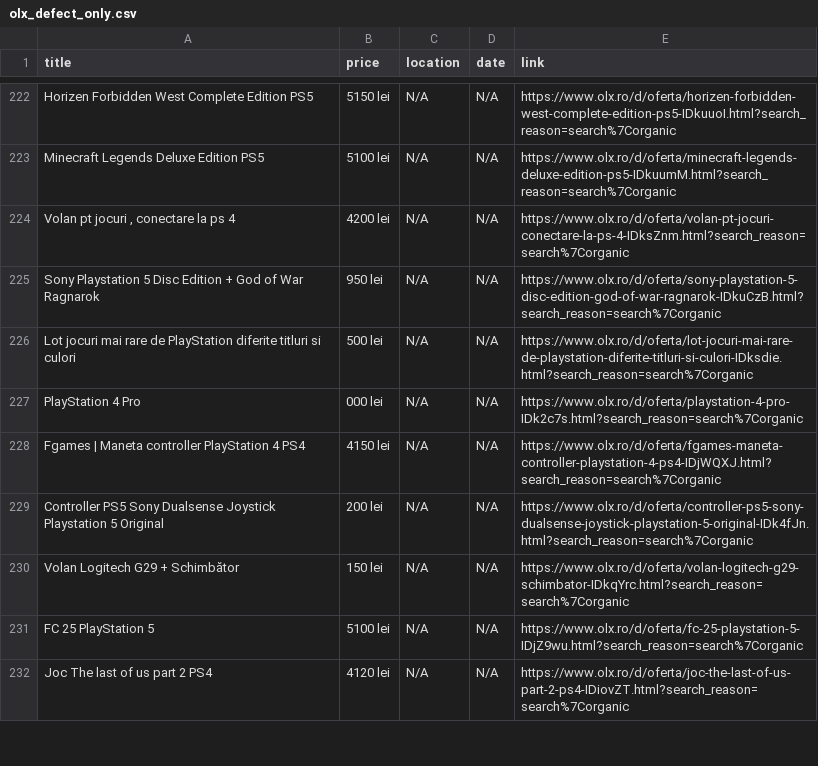
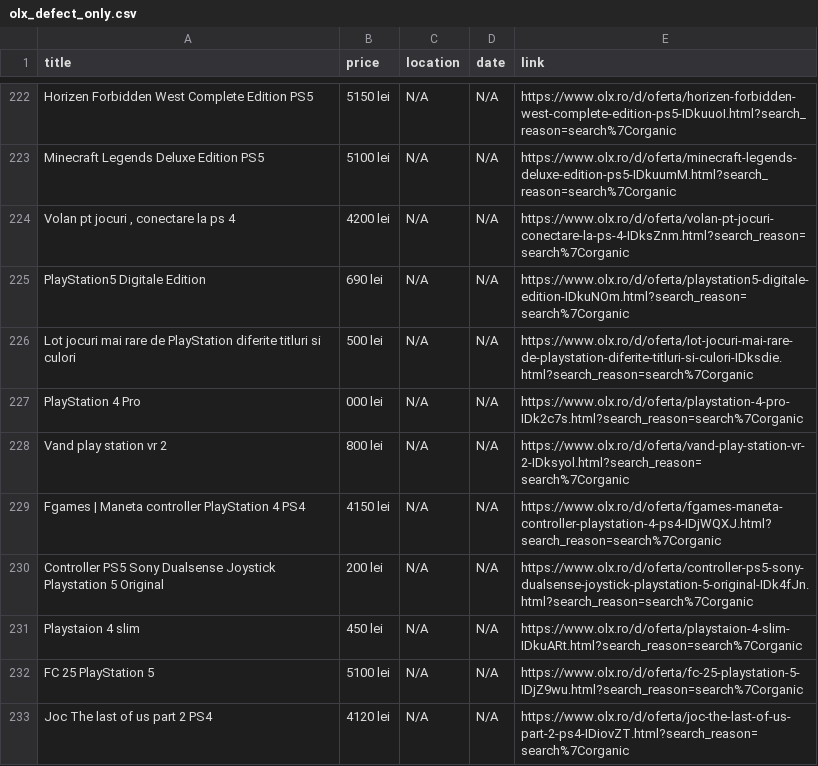
Before and after one commit to Stefan-Szabo/olx-scraper, a CSV file: olx_defect_only.csv, drawn as a sheet; only a part is shown, gaps mark what is left out; the diff covers the shown part only.

```diff
--- a/olx_defect_only.csv
+++ b/olx_defect_only.csv
@@ -224,8 +224,9 @@ Minecraft Legends Deluxe Edition PS5,5100 lei,N/A,N/A,https://www.olx.ro/d/ofert
 "Volan pt jocuri , conectare la ps 4",4200 lei,N/A,N/A,https://www.olx.ro/d/oferta/volan-pt-jocuri-conectare-la-ps-4-IDksZnm.html?search_reason=search%7Corganic
-Sony Playstation 5 Disc Edition + God of War Ragnarok,950 lei,N/A,N/A,https://www.olx.ro/d/oferta/sony-playstation-5-disc-edition-god-of-war-ragnarok-IDkuCzB.html?search_reason=search%7Corganic
+PlayStation5 Digitale Edition,690 lei,N/A,N/A,https://www.olx.ro/d/oferta/playstation5-digitale-edition-IDkuNOm.html?search_reason=search%7Corganic
 Lot  jocuri mai rare de  PlayStation diferite titluri si culori,500 lei,N/A,N/A,https://www.olx.ro/d/oferta/lot-jocuri-mai-rare-de-playstation-diferite-titluri-si-culori-IDksdie.html?search_reason=search%7Corganic
 PlayStation 4 Pro,000 lei,N/A,N/A,https://www.olx.ro/d/oferta/playstation-4-pro-IDk2c7s.html?search_reason=search%7Corganic
+Vand play station vr 2,800 lei,N/A,N/A,https://www.olx.ro/d/oferta/vand-play-station-vr-2-IDksyol.html?search_reason=search%7Corganic
 Fgames | Maneta controller PlayStation 4 PS4,4150 lei,N/A,N/A,https://www.olx.ro/d/oferta/fgames-maneta-controller-playstation-4-ps4-IDjWQXJ.html?search_reason=search%7Corganic
 Controller PS5 Sony Dualsense Joystick Playstation 5 Original,200 lei,N/A,N/A,https://www.olx.ro/d/oferta/controller-ps5-sony-dualsense-joystick-playstation-5-original-IDk4fJn.html?search_reason=search%7Corganic
-Volan Logitech G29 + Schimbător,150 lei,N/A,N/A,https://www.olx.ro/d/oferta/volan-logitech-g29-schimbator-IDkqYrc.html?search_reason=search%7Corganic
+Playstaion 4 slim,450 lei,N/A,N/A,https://www.olx.ro/d/oferta/playstaion-4-slim-IDkuARt.html?search_reason=search%7Corganic
 FC 25 PlayStation 5,5100 lei,N/A,N/A,https://www.olx.ro/d/oferta/fc-25-playstation-5-IDjZ9wu.html?search_reason=search%7Corganic
```
Also changed, not shown: 5 added rows, 5 removed rows, 39 moved rows and 12 edited cells elsewhere in this file, 1 other file.
